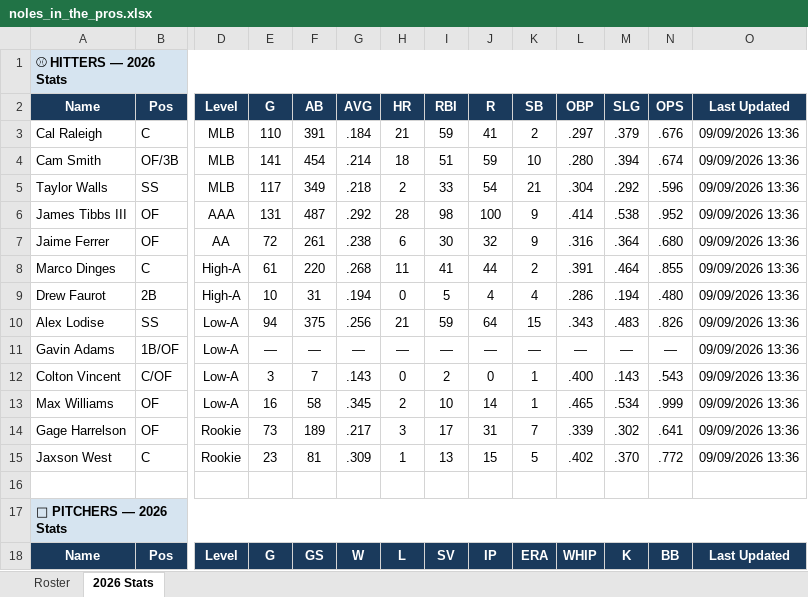
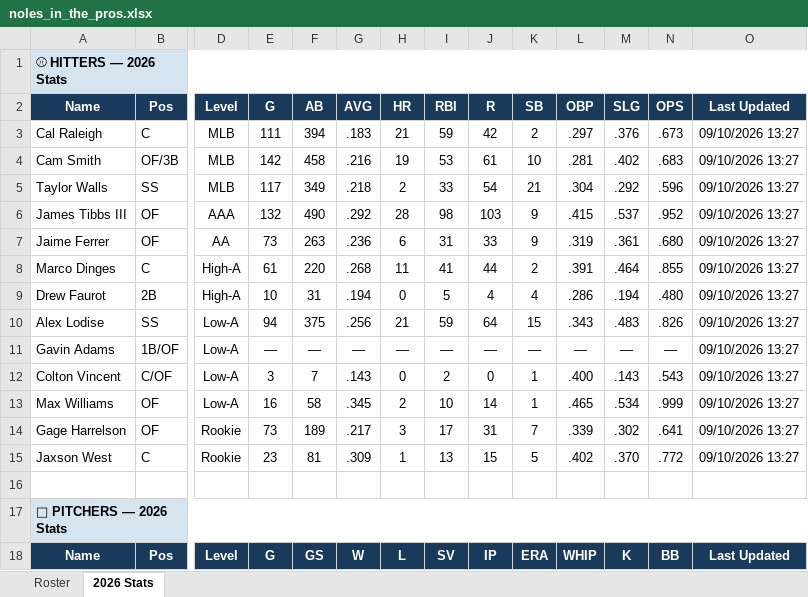
Before and after one commit to JohnVNoles/noles-in-the-pros, an Excel workbook: noles_in_the_pros.xlsx, sheet 2026 Stats, drawn as a sheet; only a part is shown, gaps mark what is left out; values as stored, in another font and other column widths than the file's, no borders; the diff covers the shown part only; the diff names each change by its address in the sheet, - before the commit and + after, or states it on an @@ line.

```diff
--- a/noles_in_the_pros.xlsx (sheet 2026 Stats)
+++ b/noles_in_the_pros.xlsx (sheet 2026 Stats)
-E3 (G): 110
+E3 (G): 111
-F3 (AB): 391
+F3 (AB): 394
-G3 (AVG): .184
+G3 (AVG): .183
-J3 (R): 41
+J3 (R): 42
-M3 (SLG): .379
+M3 (SLG): .376
-N3 (OPS): .676
+N3 (OPS): .673
-O3:O15 (Last Updated): 09/09/2026 13:36
+O3:O15 (Last Updated): 09/10/2026 13:27
-E4 (G): 141
+E4 (G): 142
-F4 (AB): 454
+F4 (AB): 458
-G4 (AVG): .214
+G4 (AVG): .216
-H4 (HR): 18
+H4 (HR): 19
-I4 (RBI): 51
+I4 (RBI): 53
-J4 (R): 59
+J4 (R): 61
-L4 (OBP): .280
+L4 (OBP): .281
-M4 (SLG): .394
+M4 (SLG): .402
-N4 (OPS): .674
+N4 (OPS): .683
-E6 (G): 131
+E6 (G): 132
-F6 (AB): 487
+F6 (AB): 490
-J6 (R): 100
+J6 (R): 103
-L6 (OBP): .414
+L6 (OBP): .415
-M6 (SLG): .538
+M6 (SLG): .537
-E7 (G): 72
+E7 (G): 73
-F7 (AB): 261
+F7 (AB): 263
-G7 (AVG): .238
+G7 (AVG): .236
-I7 (RBI): 30
+I7 (RBI): 31
-J7 (R): 32
+J7 (R): 33
-L7 (OBP): .316
+L7 (OBP): .319
-M7 (SLG): .364
+M7 (SLG): .361
```
Also changed, not shown: 31 edited cells elsewhere in this sheet, 4 other files.
